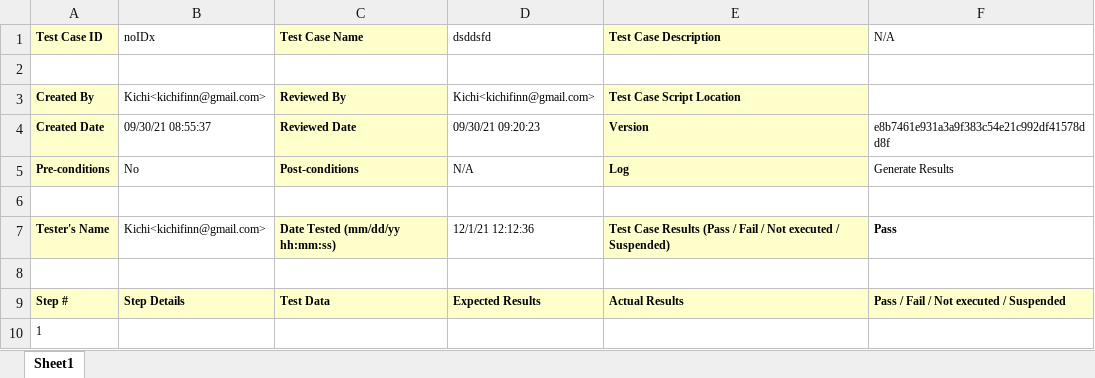
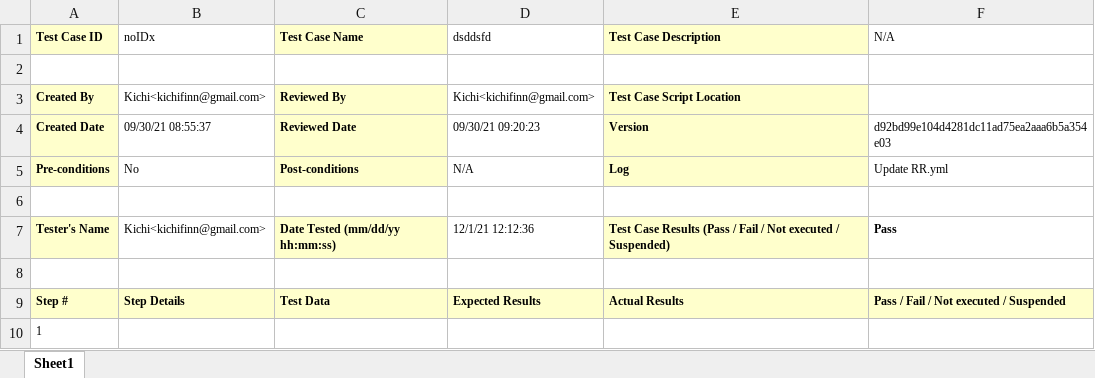
Before and after one commit to KichiFinn/TestBranch, an Excel workbook: Reports/a.xlsx, sheet Sheet1, drawn as a sheet; values as stored, in another font and other column widths than the file's, no borders; the diff names each change by its address in the sheet, - before the commit and + after, or states it on an @@ line.

```diff
--- a/Reports/a.xlsx (sheet Sheet1)
+++ b/Reports/a.xlsx (sheet Sheet1)
-F4 (N/A): e8b7461e931a3a9f383c54e21c992df41578dd8f
+F4 (N/A): d92bd99e104d4281dc11ad75ea2aaa6b5a354e03
-F5 (N/A): Generate Results
+F5 (N/A): Update RR.yml
```
Also changed, not shown: Reports/TotalAnalysis.xlsx, Reports/aAnalysis.xlsx, 1 other file.
